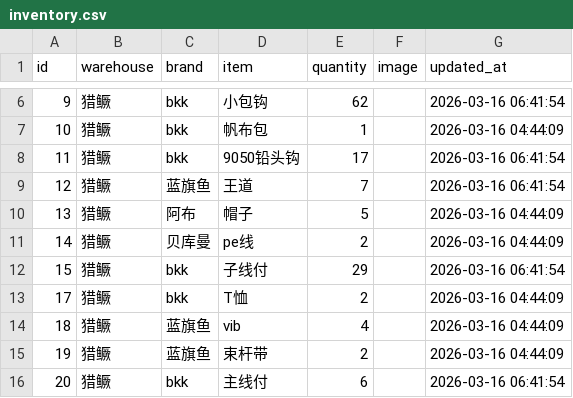
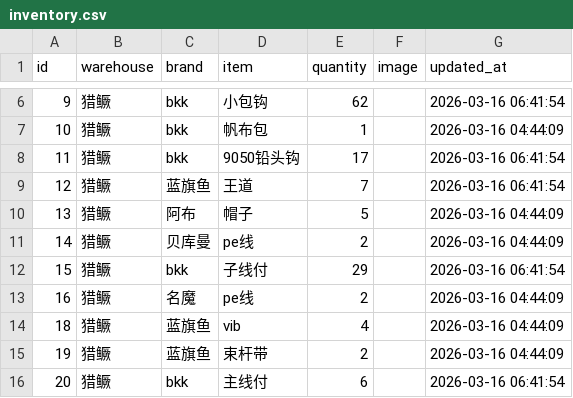
Before and after one commit to whalesw2026/fishing-inventory-web, a CSV file: inventory.csv, drawn as a sheet; only a part is shown, gaps mark what is left out.

Commit message:
Update: 2026-03-16 07:56:11

```diff
--- a/inventory.csv
+++ b/inventory.csv
@@ -12,3 +12,3 @@
 15,猎鳜,bkk,子线付,29,,2026-03-16 06:41:54
-17,猎鳜,bkk,T恤,2,,2026-03-16 04:44:09
+16,猎鳜,名魔,pe线,2,,2026-03-16 04:44:09
 18,猎鳜,蓝旗鱼,vib,4,,2026-03-16 04:44:09
```
